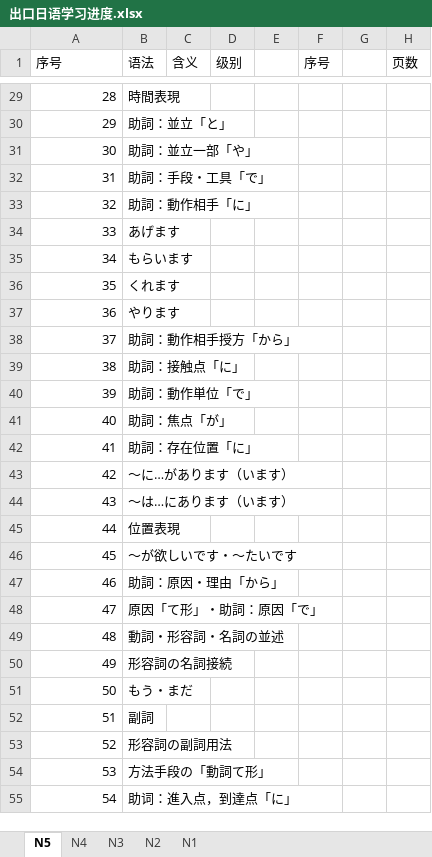
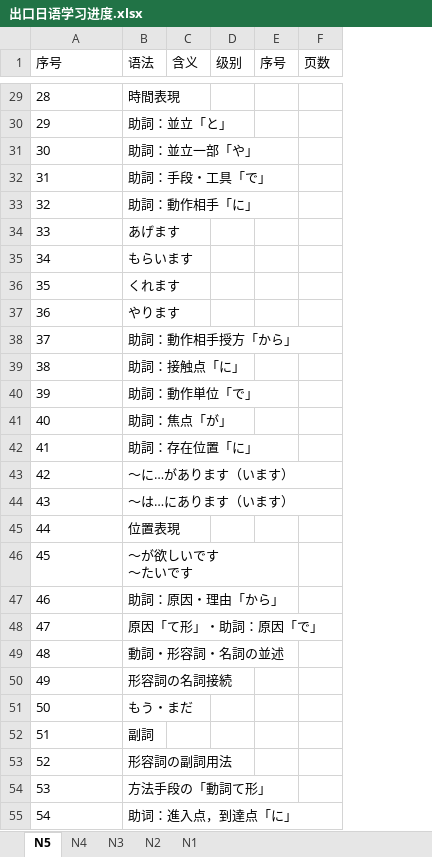
Before and after one commit to Sihan-A/Japanese, an Excel workbook: 出口日語/出口日语学习进度.xlsx, sheet N5, drawn as a sheet; only a part is shown, gaps mark what is left out; values as stored, in another font and other column widths than the file's, no borders; ↵ is a line break in a cell; the diff covers the shown part only; the diff names each change by its address in the sheet, - before the commit and + after, or states it on an @@ line.

```diff
--- a/出口日語/出口日语学习进度.xlsx (sheet N5)
+++ b/出口日語/出口日语学习进度.xlsx (sheet N5)
-column E, empty
-column G, empty
-A29:A55 alignment: right
+A29:A55 alignment: left
-B46 (语法): ～が欲しいです・～たいです
+B46 (语法): ～が欲しいです ↵ ～たいです
```
Also changed, not shown: 24 edited cells and cell formats elsewhere in this sheet, 4 other files.
